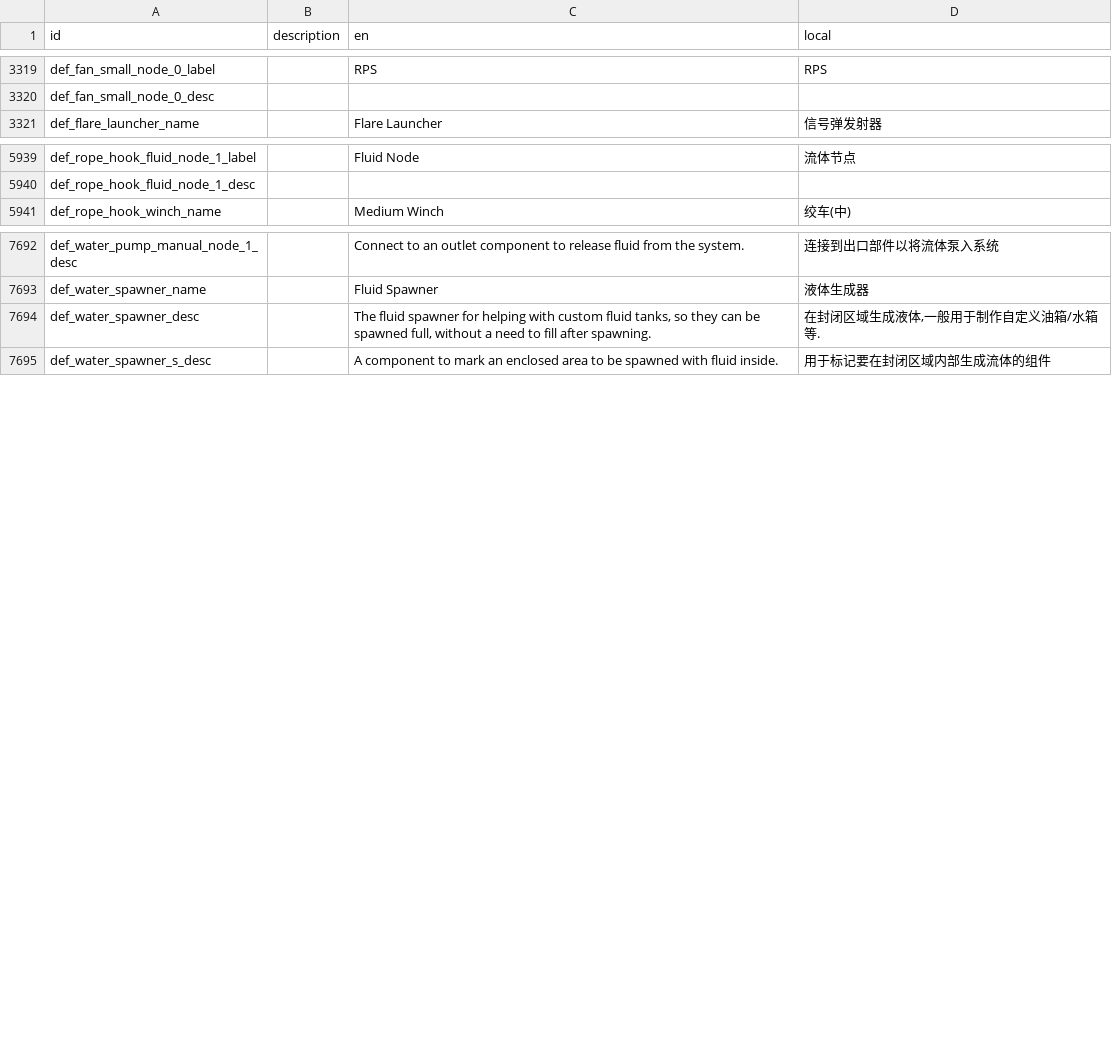
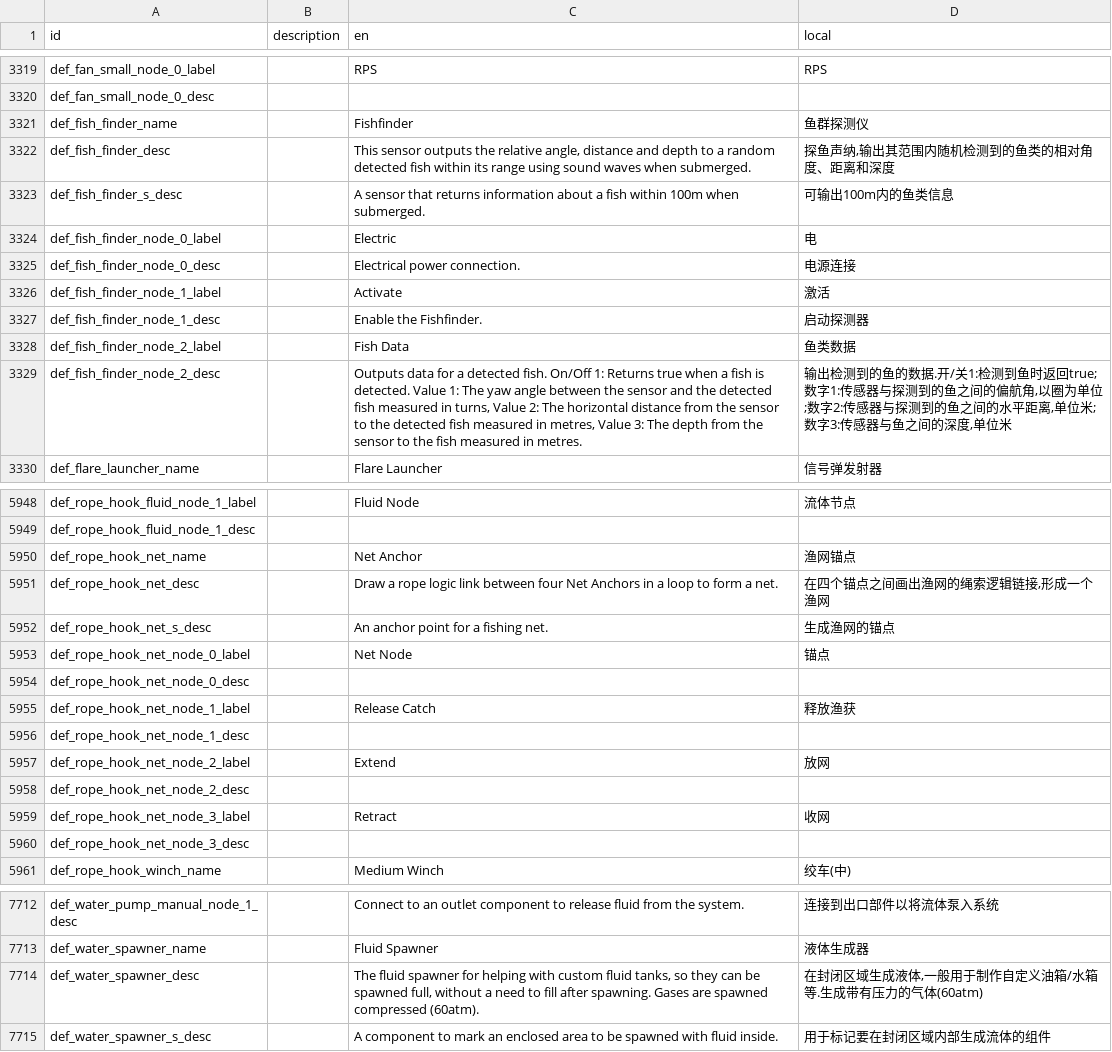
Before and after one commit to BKN46/stormworks-translate-chn, a TSV file: SimplifiedChinese.tsv, drawn as a sheet; only a part is shown, gaps mark what is left out.

Commit message:
1.11.0 update

```diff
--- a/SimplifiedChinese.tsv
+++ b/SimplifiedChinese.tsv
@@ -3320,2 +3320,11 @@ def_fan_small_node_0_label		RPS	RPS
 def_fan_small_node_0_desc			
+def_fish_finder_name		Fishfinder	鱼群探测仪
+def_fish_finder_desc		This sensor outputs the relative angle, distance and depth to a random detected fish within its range using sound waves when submerged.	探鱼声纳,输出其范围内随机检测到的鱼类的相对角度、距离和深度
+def_fish_finder_s_desc		A sensor that returns information about a fish within 100m when submerged.	可输出100m内的鱼类信息
+def_fish_finder_node_0_label		Electric	电
+def_fish_finder_node_0_desc		Electrical power connection.	电源连接
+def_fish_finder_node_1_label		Activate	激活
+def_fish_finder_node_1_desc		Enable the Fishfinder.	启动探测器
+def_fish_finder_node_2_label		Fish Data	鱼类数据
+def_fish_finder_node_2_desc		Outputs data for a detected fish. On/Off 1: Returns true when a fish is detected. Value 1: The yaw angle between the sensor and the detected fish measured in turns, Value 2: The horizontal distance from the sensor to the detected fish measured in metres, Value 3: The depth from the sensor to the fish measured in metres.	输出检测到的鱼的数据.开/关1:检测到鱼时返回true;数字1:传感器与探测到的鱼之间的偏航角,以圈为单位;数字2:传感器与探测到的鱼之间的水平距离,单位米;数字3:传感器与鱼之间的深度,单位米
 def_flare_launcher_name		Flare Launcher	信号弹发射器
@@ -5940,2 +5949,13 @@ def_rope_hook_fluid_node_1_label		Fluid Node	流体节点
 def_rope_hook_fluid_node_1_desc			
+def_rope_hook_net_name		Net Anchor	渔网锚点
+def_rope_hook_net_desc		Draw a rope logic link between four Net Anchors in a loop to form a net.	在四个锚点之间画出渔网的绳索逻辑链接,形成一个渔网
+def_rope_hook_net_s_desc		An anchor point for a fishing net.	生成渔网的锚点
+def_rope_hook_net_node_0_label		Net Node	锚点
+def_rope_hook_net_node_0_desc			
+def_rope_hook_net_node_1_label		Release Catch	释放渔获
+def_rope_hook_net_node_1_desc			
+def_rope_hook_net_node_2_label		Extend	放网
+def_rope_hook_net_node_2_desc			
+def_rope_hook_net_node_3_label		Retract	收网
+def_rope_hook_net_node_3_desc			
 def_rope_hook_winch_name		Medium Winch	绞车(中)
@@ -7693,3 +7713,3 @@ def_water_pump_manual_node_1_desc		Connect to an outlet component to release flu
 def_water_spawner_name		Fluid Spawner	液体生成器
-def_water_spawner_desc		The fluid spawner for helping with custom fluid tanks, so they can be spawned full, without a need to fill after spawning.	在封闭区域生成液体,一般用于制作自定义油箱/水箱等.
+def_water_spawner_desc		The fluid spawner for helping with custom fluid tanks, so they can be spawned full, without a need to fill after spawning. Gases are spawned compressed (60atm).	在封闭区域生成液体,一般用于制作自定义油箱/水箱等.生成带有压力的气体(60atm)
 def_water_spawner_s_desc		A component to mark an enclosed area to be spawned with fluid inside.	用于标记要在封闭区域内部生成流体的组件
```
